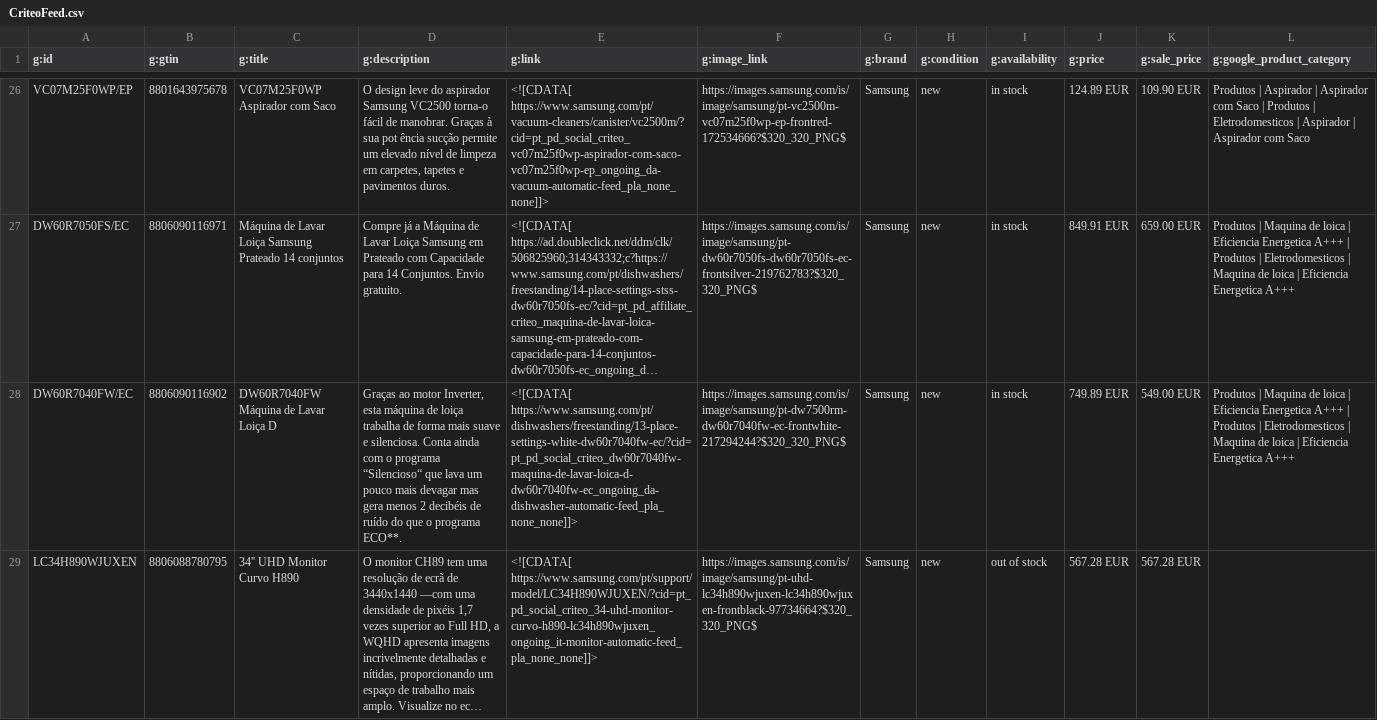
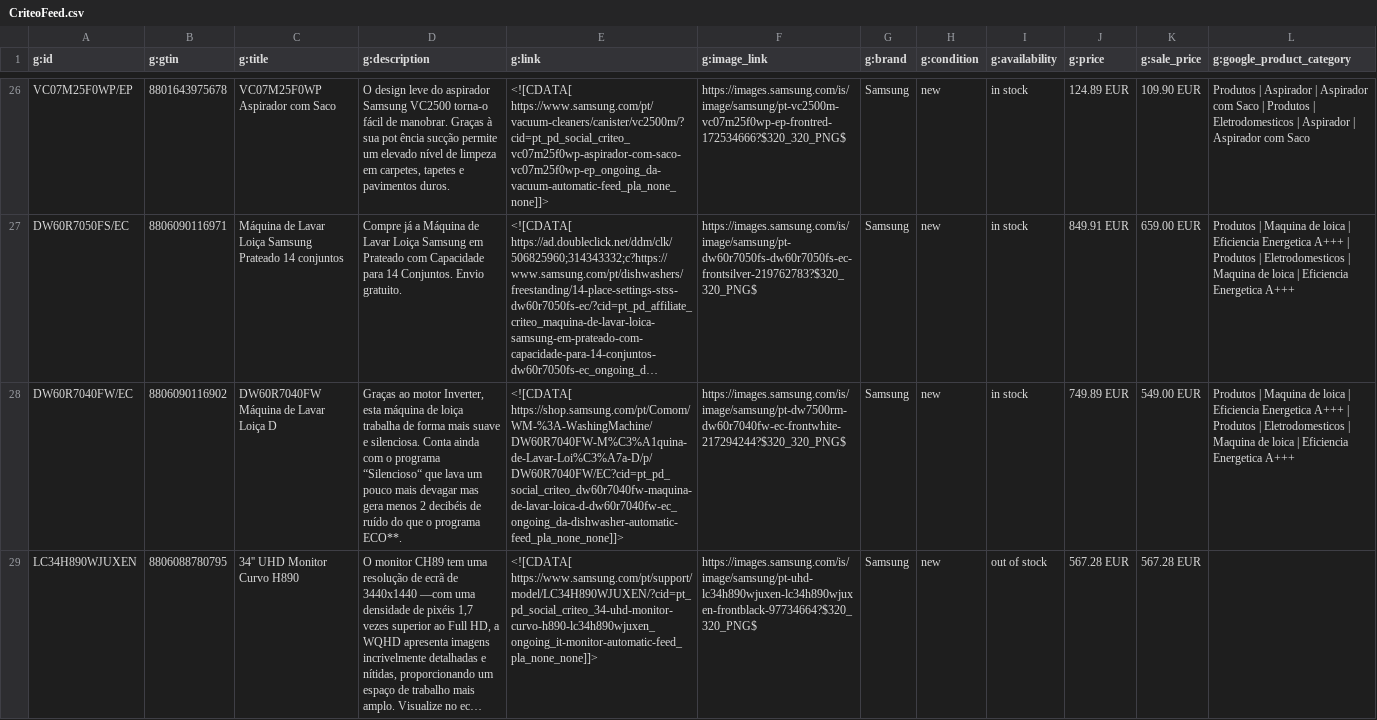
Before and after one commit to GloriaSilva/FEED-CHEIL-DIGITAL, a CSV file: finalfeeds/CriteoFeed.csv, drawn as a sheet; only a part is shown, gaps mark what is left out; long unchanged cells end in …; the diff covers the shown part only; the diff names each change by its address in the sheet, - before the commit and + after, or states it on an @@ line.

```diff
--- a/finalfeeds/CriteoFeed.csv
+++ b/finalfeeds/CriteoFeed.csv
-E28 (g:link): <![CDATA[ https://www.samsung.com/pt/dishwashers/freestanding/13-place-settings-white-dw60r7040fw-ec/?cid=pt_pd_social_criteo_dw60r7040fw-maquina-de-lavar-loica-d-dw60r7040fw-ec_ongoing_da-dishwasher-automatic-feed_pla_none_none]]>
+E28 (g:link): <![CDATA[ https://shop.samsung.com/pt/Comom/WM-%3A-WashingMachine/DW60R7040FW-M%C3%A1quina-de-Lavar-Loi%C3%A7a-D/p/DW60R7040FW/EC?cid=pt_pd_social_criteo_dw60r7040fw-maquina-de-lavar-loica-d-dw60r7040fw-ec_ongoing_da-dishwasher-automatic-feed_pla_none_none]]>
```
Also changed, not shown: 2 edited cells elsewhere in this file, finalfeeds/AWINFeed.csv, finalfeeds/FacebookFeed.csv, 11 other files.
